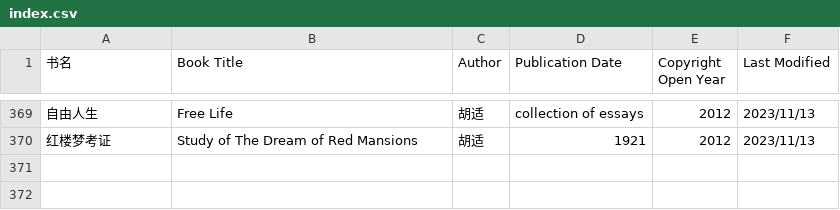
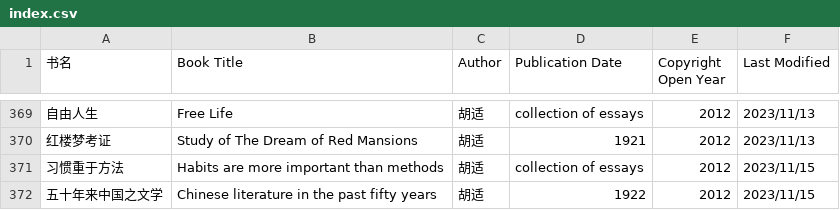
Before and after one commit to shjwudp/shu, a CSV file: index.csv, drawn as a sheet; only a part is shown, gaps mark what is left out; the diff names each change by its address in the sheet, - before the commit and + after, or states it on an @@ line.

Commit message:
add 胡适《习惯重于方法》，《五十年来中国之文学》

```diff
--- a/index.csv
+++ b/index.csv
+row 371: 习惯重于方法 | Habits are more important than methods | 胡适 | collection of essays | 2012 | 2023/11/15
+row 372: 五十年来中国之文学 | Chinese literature in the past fifty years | 胡适 | 1922 | 2012 | 2023/11/15
```
Also changed, not shown: 2 other files.
